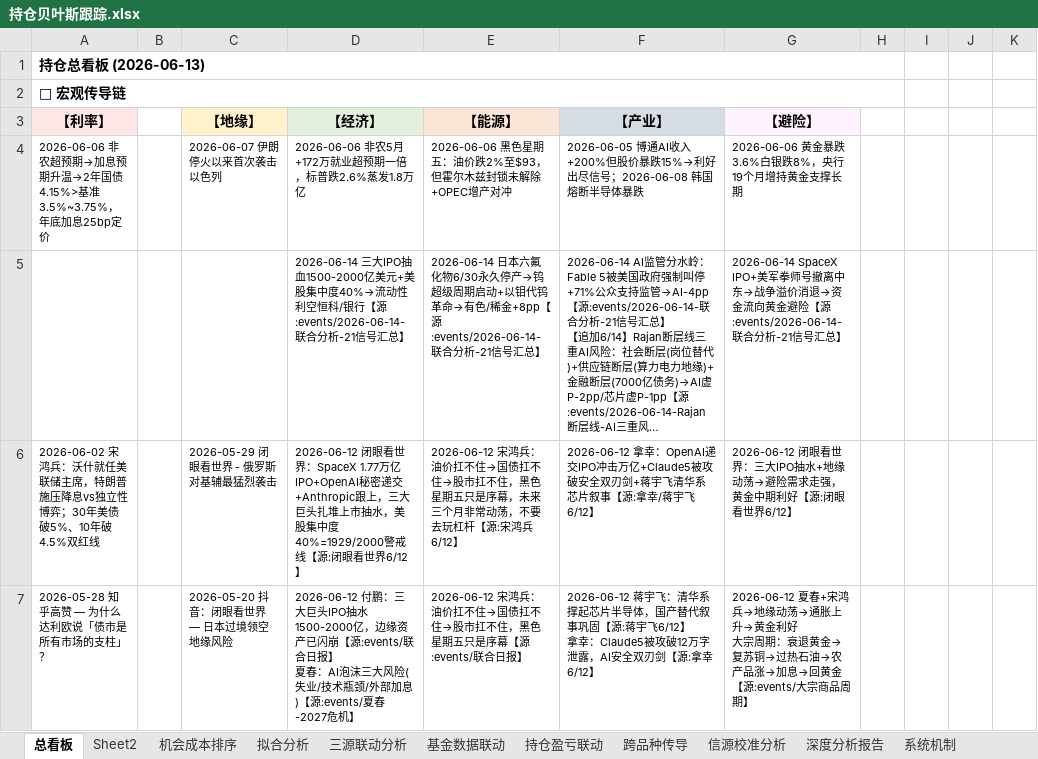
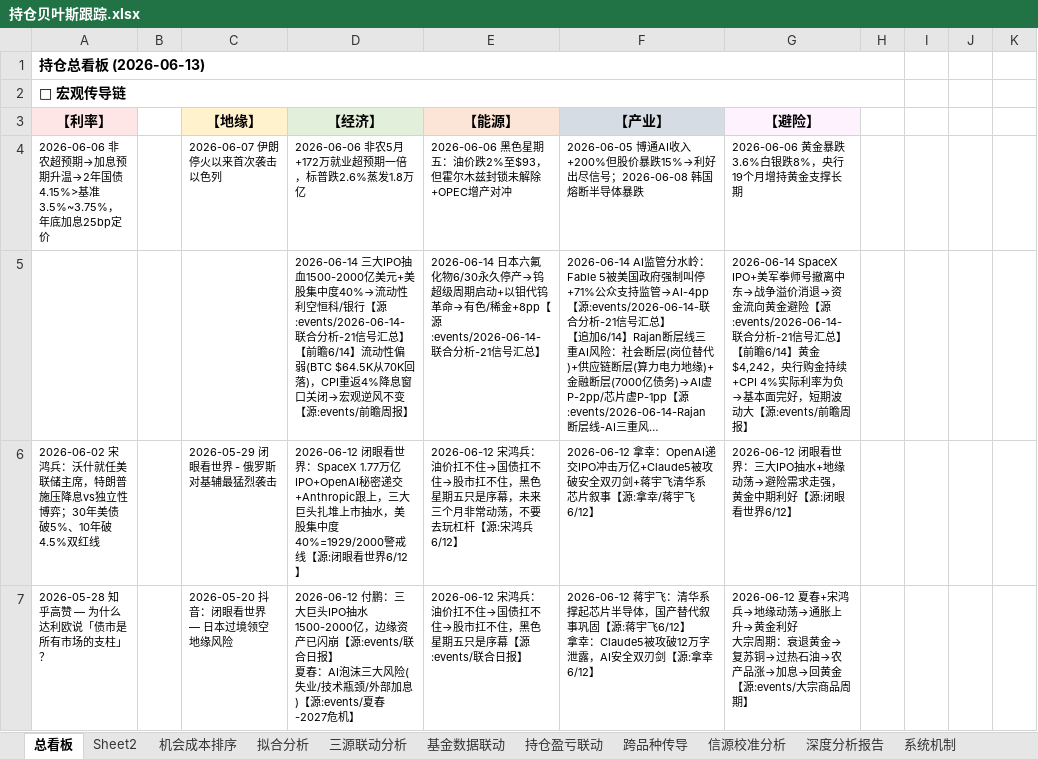
Before and after one commit to f840047663-bot/external-memory, an Excel workbook: 持仓贝叶斯跟踪.xlsx, sheet 总看板, drawn as a sheet; only a part is shown; long unchanged cells end in …; values as stored, in another font and other column widths than the file's, no borders; ↵ is a line break in a cell; the diff names each change by its address in the sheet, - before the commit and + after, or states it on an @@ line.

Commit message:
auto: 2026-06-14:17:00

```diff
--- a/持仓贝叶斯跟踪.xlsx (sheet 总看板)
+++ b/持仓贝叶斯跟踪.xlsx (sheet 总看板)
-D5 (【经济】): …号汇总】
+D5 (【经济】): …号汇总】 ↵ 【前瞻6/14】流动性偏弱(BTC $64.5K从70K回落)，CPI重返4%降息窗口关闭→宏观逆风不变【源:events/前瞻周报】
-G5 (【避险】): …号汇总】
+G5 (【避险】): …号汇总】 ↵ 【前瞻6/14】黄金$4,242，央行购金持续+CPI 4%实际利率为负→基本面完好，短期波动大【源:events/前瞻周报】
```
